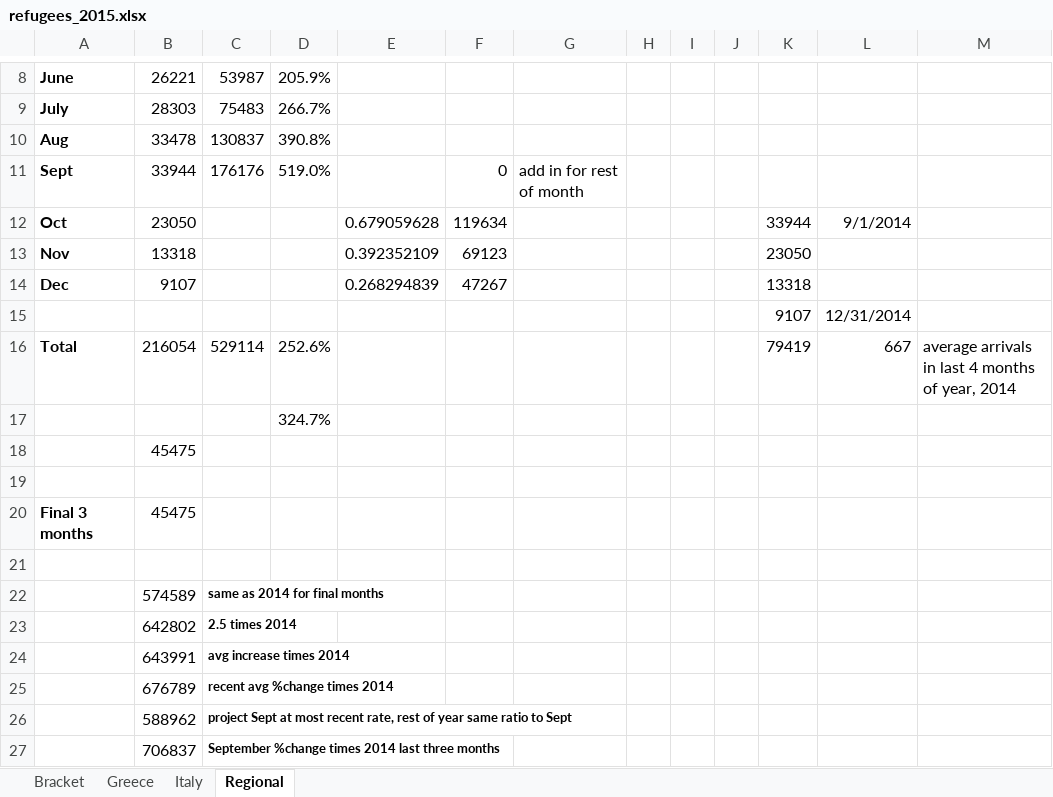
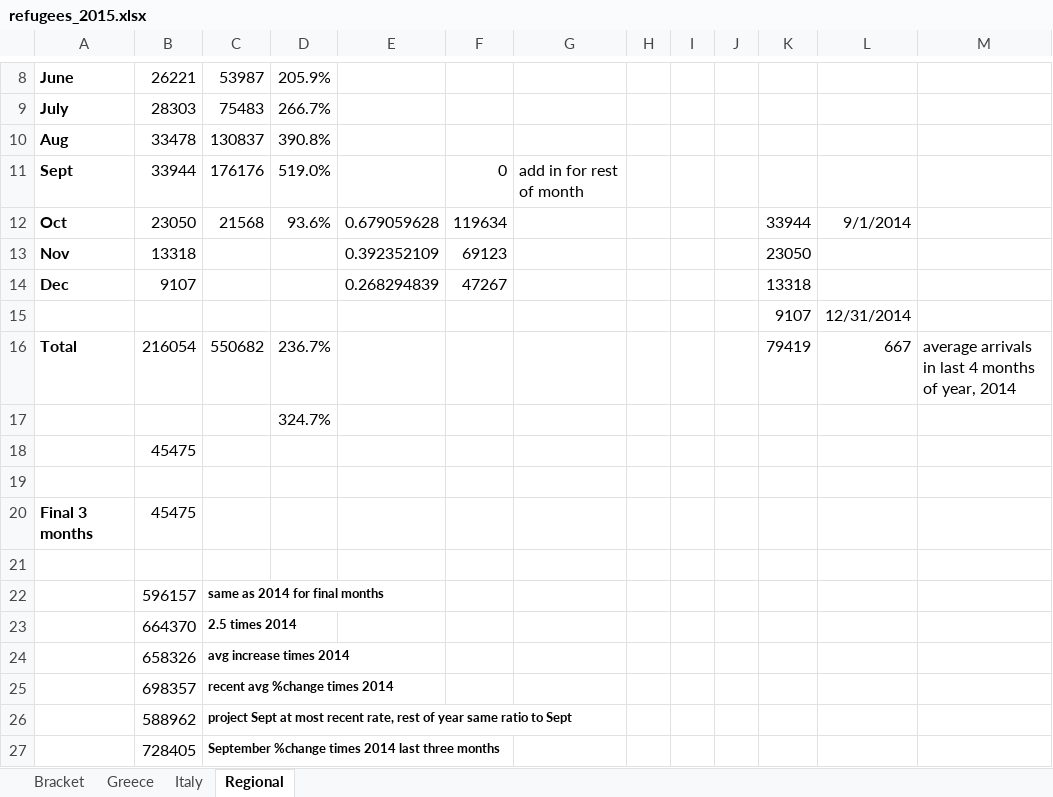
Before and after one commit to morrellk/GJPForecasting, an Excel workbook: refugees_2015.xlsx, sheet Regional, drawn as a sheet; only a part is shown, gaps mark what is left out; values as stored, in another font and other column widths than the file's, no borders; charts and pictures not drawn; the diff names each change by its address in the sheet, - before the commit and + after, or states it on an @@ line.

```diff
--- a/refugees_2015.xlsx (sheet Regional)
+++ b/refugees_2015.xlsx (sheet Regional)
-C12: (empty)
+C12: 21568
-D12: (empty)
+D12: 93.6%
-C16: 529114
+C16: 550682
-D16: 252.6%
+D16: 236.7%
-B22: 574589
+B22: 596157
-B23: 642802
+B23: 664370
-B24: 643991
+B24: 658326
-B25: 676789
+B25: 698357
-B27: 706837
+B27: 728405
```
Also changed, not shown: sheet Greece, sheet Bracket, sheet Italy, charts or pictures, 3 other files.
